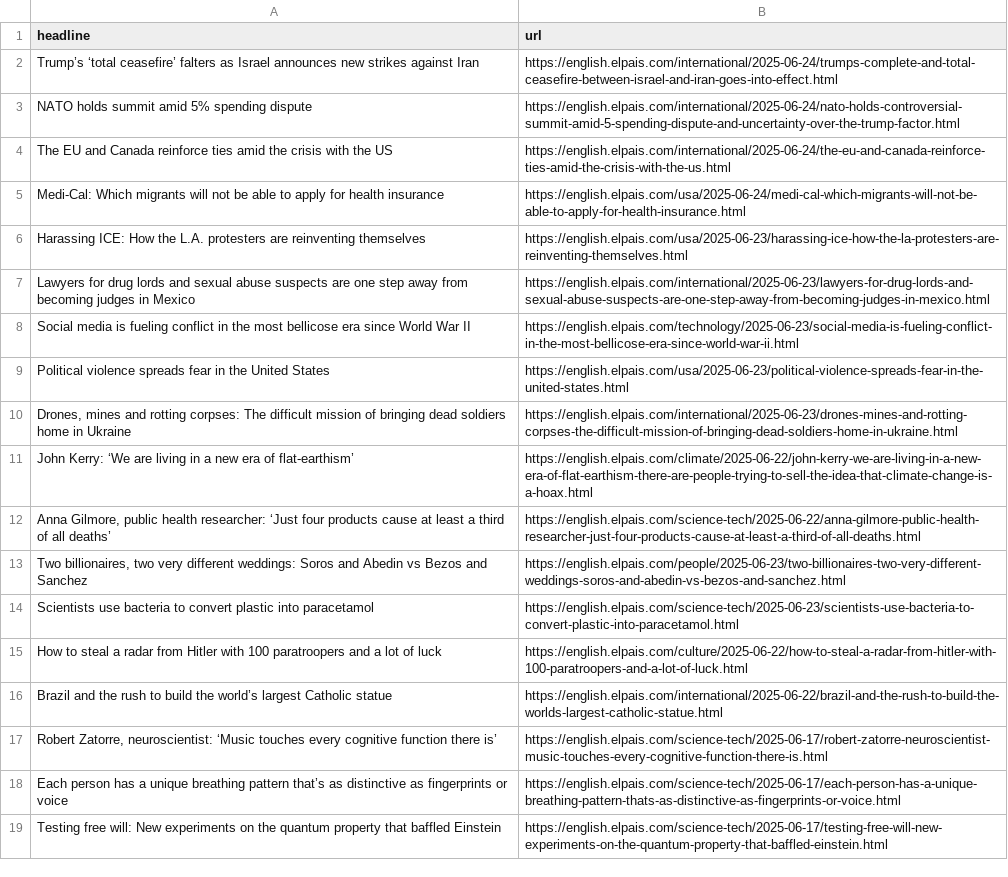
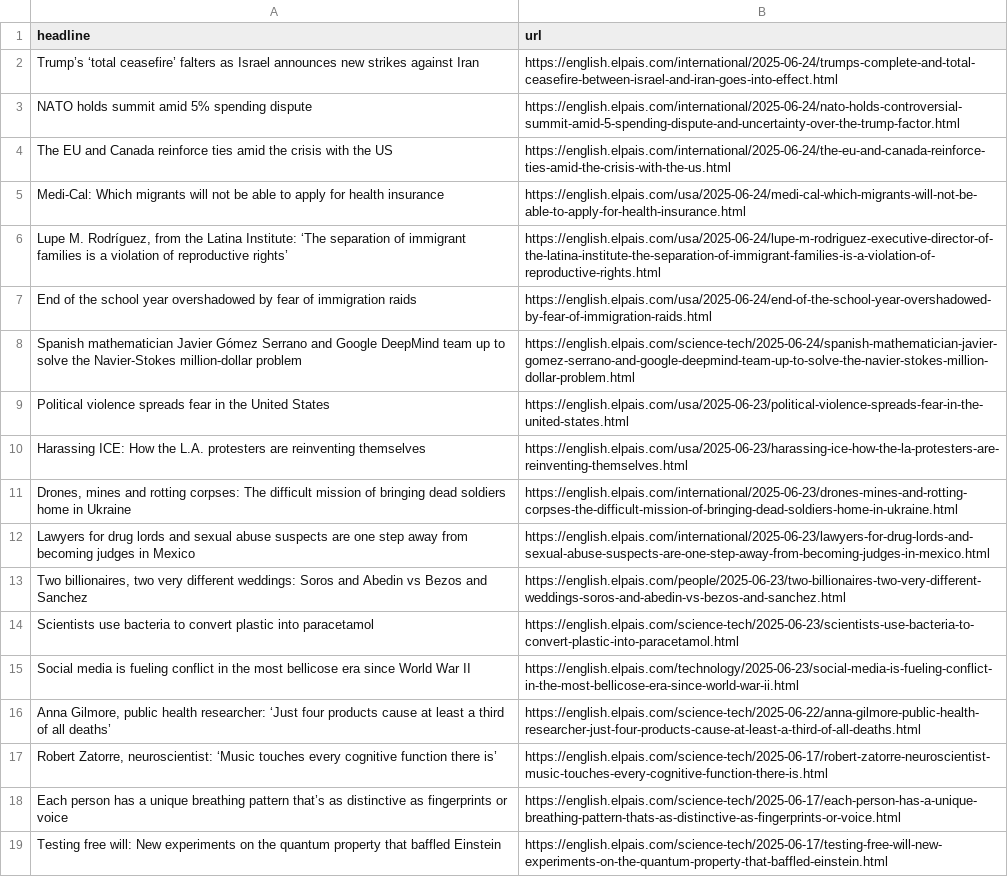
Before and after one commit to masashiijichi/el-pais-autoscraper, a CSV file: headlines.csv, drawn as a sheet; only a part is shown.

```diff
--- a/headlines.csv
+++ b/headlines.csv
@@ -5,13 +5,13 @@ The EU and Canada reinforce ties amid the crisis with the US,https://english.elp
 Medi-Cal: Which migrants will not be able to apply for health insurance,https://english.elpais.com/usa/2025-06-24/medi-cal-which-migrants-will-not-be-able-to-apply-for-health-insurance.html
+"Lupe M. Rodríguez, from the Latina Institute: ‘The separation of immigrant families is a violation of reproductive rights’",https://english.elpais.com/usa/2025-06-24/lupe-m-rodriguez-executive-director-of-the-latina-institute-the-separation-of-immigrant-families-is-a-violation-of-reproductive-rights.html
+End of the school year overshadowed by fear of immigration raids ,https://english.elpais.com/usa/2025-06-24/end-of-the-school-year-overshadowed-by-fear-of-immigration-raids.html
+Spanish mathematician Javier Gómez Serrano and Google DeepMind team up to solve the Navier-Stokes million-dollar problem,https://english.elpais.com/science-tech/2025-06-24/spanish-mathematician-javier-gomez-serrano-and-google-deepmind-team-up-to-solve-the-navier-stokes-million-dollar-problem.html
+Political violence spreads fear in the United States,https://english.elpais.com/usa/2025-06-23/political-violence-spreads-fear-in-the-united-states.html
 Harassing ICE: How the L.A. protesters are reinventing themselves,https://english.elpais.com/usa/2025-06-23/harassing-ice-how-the-la-protesters-are-reinventing-themselves.html
+"Drones, mines and rotting corpses: The difficult mission of bringing dead soldiers home in Ukraine",https://english.elpais.com/international/2025-06-23/drones-mines-and-rotting-corpses-the-difficult-mission-of-bringing-dead-soldiers-home-in-ukraine.html
 Lawyers for drug lords and sexual abuse suspects are one step away from becoming judges in Mexico,https://english.elpais.com/international/2025-06-23/lawyers-for-drug-lords-and-sexual-abuse-suspects-are-one-step-away-from-becoming-judges-in-mexico.html
-Social media is fueling conflict in the most bellicose era since World War II ,https://english.elpais.com/technology/2025-06-23/social-media-is-fueling-conflict-in-the-most-bellicose-era-since-world-war-ii.html
-Political violence spreads fear in the United States,https://english.elpais.com/usa/2025-06-23/political-violence-spreads-fear-in-the-united-states.html
-"Drones, mines and rotting corpses: The difficult mission of bringing dead soldiers home in Ukraine",https://english.elpais.com/international/2025-06-23/drones-mines-and-rotting-corpses-the-difficult-mission-of-bringing-dead-soldiers-home-in-ukraine.html
-John Kerry: ‘We are living in a new era of flat-earthism’,https://english.elpais.com/climate/2025-06-22/john-kerry-we-are-living-in-a-new-era-of-flat-earthism-there-are-people-trying-to-sell-the-idea-that-climate-change-is-a-hoax.html
-"Anna Gilmore, public health researcher: ‘Just four products cause at least a third of all deaths’",https://english.elpais.com/science-tech/2025-06-22/anna-gilmore-public-health-researcher-just-four-products-cause-at-least-a-third-of-all-deaths.html
 "Two billionaires, two very different weddings: Soros and Abedin vs Bezos and Sanchez",https://english.elpais.com/people/2025-06-23/two-billionaires-two-very-different-weddings-soros-and-abedin-vs-bezos-and-sanchez.html
 Scientists use bacteria to convert plastic into paracetamol,https://english.elpais.com/science-tech/2025-06-23/scientists-use-bacteria-to-convert-plastic-into-paracetamol.html
-How to steal a radar from Hitler with 100 paratroopers and a lot of luck,https://english.elpais.com/culture/2025-06-22/how-to-steal-a-radar-from-hitler-with-100-paratroopers-and-a-lot-of-luck.html
-Brazil and the rush to build the world’s largest Catholic statue,https://english.elpais.com/international/2025-06-22/brazil-and-the-rush-to-build-the-worlds-largest-catholic-statue.html
+Social media is fueling conflict in the most bellicose era since World War II ,https://english.elpais.com/technology/2025-06-23/social-media-is-fueling-conflict-in-the-most-bellicose-era-since-world-war-ii.html
+"Anna Gilmore, public health researcher: ‘Just four products cause at least a third of all deaths’",https://english.elpais.com/science-tech/2025-06-22/anna-gilmore-public-health-researcher-just-four-products-cause-at-least-a-third-of-all-deaths.html
 "Robert Zatorre, neuroscientist: ‘Music touches every cognitive function there is’",https://english.elpais.com/science-tech/2025-06-17/robert-zatorre-neuroscientist-music-touches-every-cognitive-function-there-is.html
```
